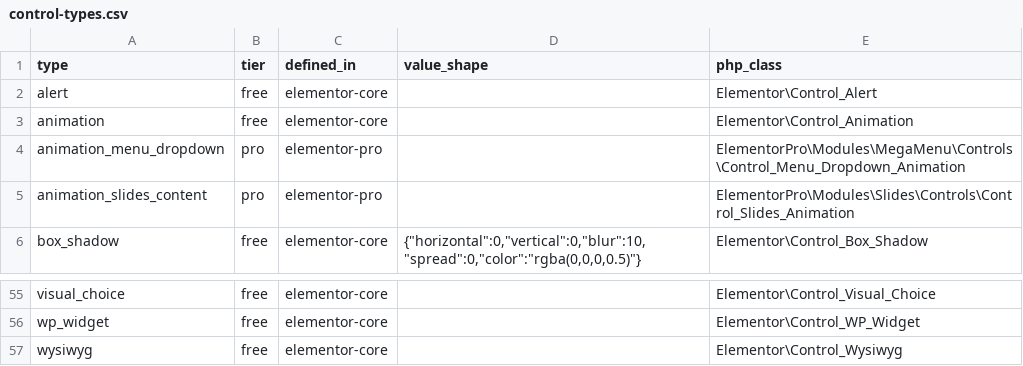
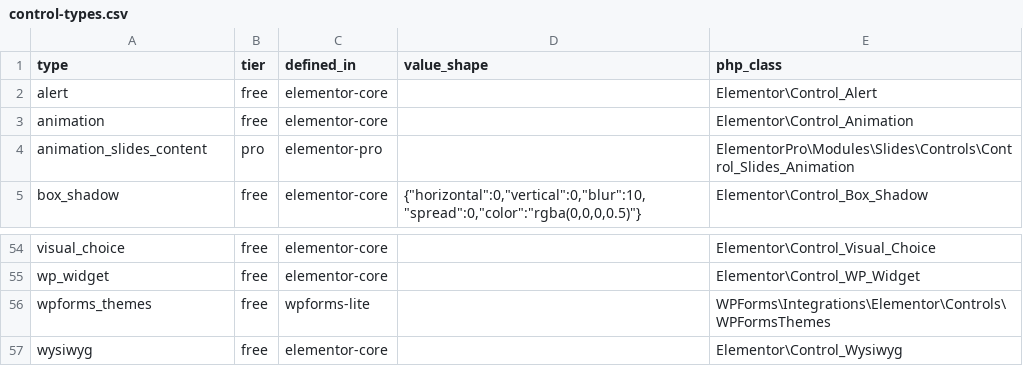
Before and after one commit to Moksa1123/elementor-headless, a CSV file: data/control-types.csv, drawn as a sheet; only a part is shown, gaps mark what is left out.

```diff
--- a/data/control-types.csv
+++ b/data/control-types.csv
@@ -3,3 +3,2 @@ alert,free,elementor-core,,Elementor\Control_Alert
 animation,free,elementor-core,,Elementor\Control_Animation
-animation_menu_dropdown,pro,elementor-pro,,ElementorPro\Modules\MegaMenu\Controls\Control_Menu_Dropdown_Animation
 animation_slides_content,pro,elementor-pro,,ElementorPro\Modules\Slides\Controls\Control_Slides_Animation
@@ -56,2 +55,3 @@ visual_choice,free,elementor-core,,Elementor\Control_Visual_Choice
 wp_widget,free,elementor-core,,Elementor\Control_WP_Widget
+wpforms_themes,free,wpforms-lite,,WPForms\Integrations\Elementor\Controls\WPFormsThemes
 wysiwyg,free,elementor-core,,Elementor\Control_Wysiwyg
```
Also changed, not shown: data/pro-only-widgets.csv, data/widgets.csv, 4 other files.
